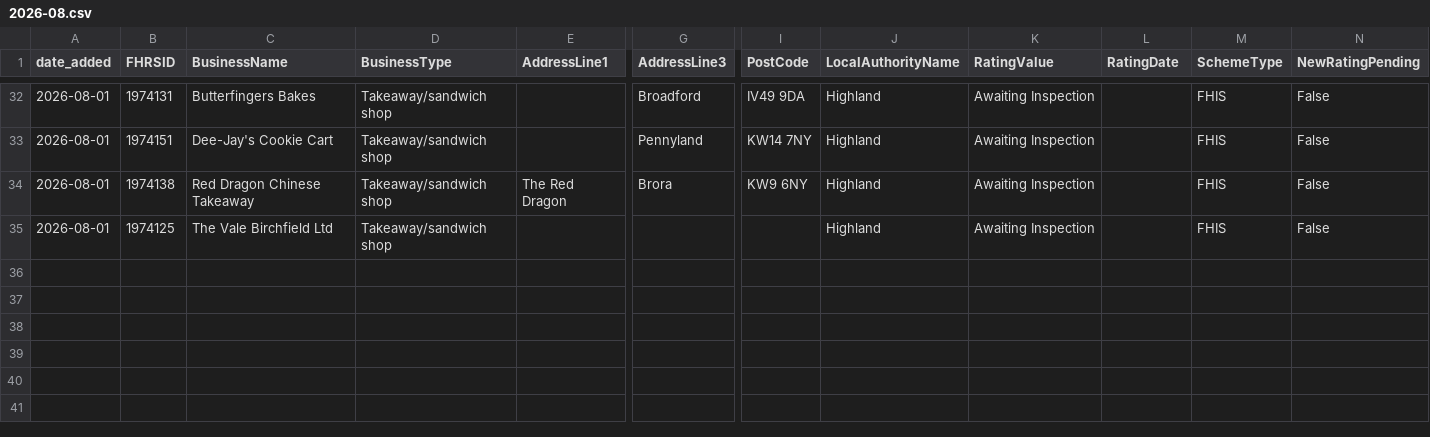
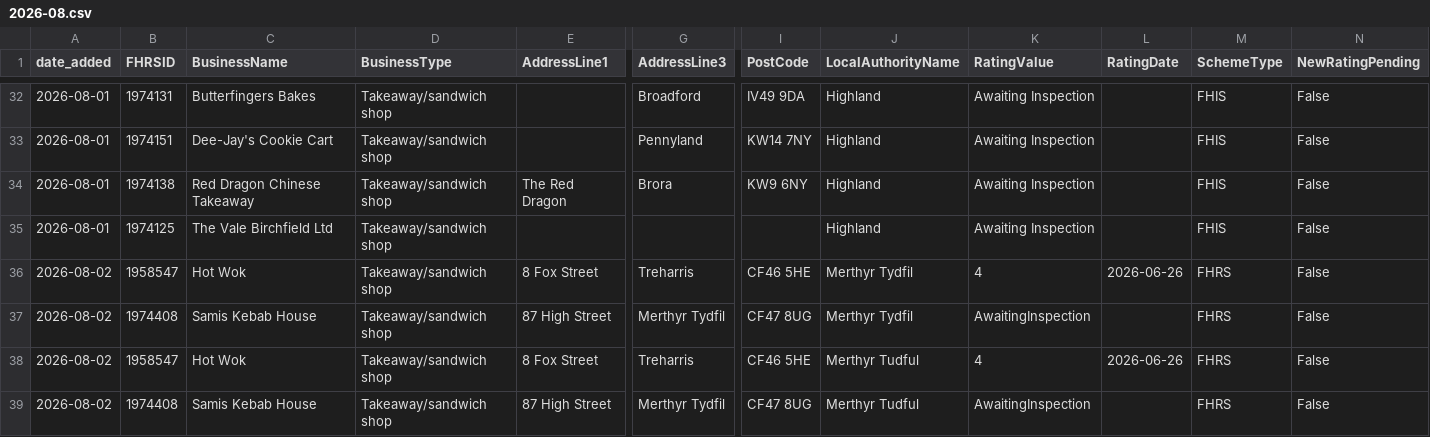
Before and after one commit to AP-Dev-Tools/independent-food-business-pulse, a CSV file: data/cumulative/TAKEAWAY/2026-08.csv, drawn as a sheet; only a part is shown, gaps mark what is left out; rows hold the shown columns only; the diff names each change by its address in the sheet, - before the commit and + after, or states it on an @@ line.

```diff
--- a/data/cumulative/TAKEAWAY/2026-08.csv
+++ b/data/cumulative/TAKEAWAY/2026-08.csv
+row 36: 2026-08-02 | 1958547 | Hot Wok | Takeaway/sandwich shop | 8 Fox Street | Treharris | CF46 5HE | Merthyr Tydfil | 4 | 2026-06-26 | FHRS | False
+row 37: 2026-08-02 | 1974408 | Samis Kebab House | Takeaway/sandwich shop | 87 High Street | Merthyr Tydfil | CF47 8UG | Merthyr Tydfil | AwaitingInspection |  | FHRS | False
+row 38: 2026-08-02 | 1958547 | Hot Wok | Takeaway/sandwich shop | 8 Fox Street | Treharris | CF46 5HE | Merthyr Tudful | 4 | 2026-06-26 | FHRS | False
+row 39: 2026-08-02 | 1974408 | Samis Kebab House | Takeaway/sandwich shop | 87 High Street | Merthyr Tydfil | CF47 8UG | Merthyr Tudful | AwaitingInspection |  | FHRS | False
```
Also changed, not shown: data/cumulative/RESTAURANT_CAFE/2026-08.csv, 9 other files.
